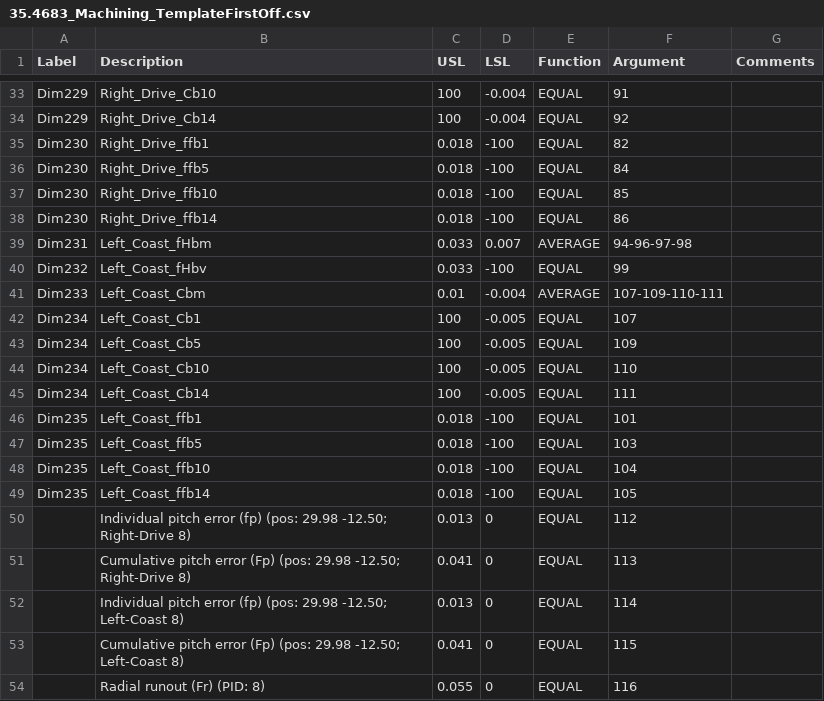
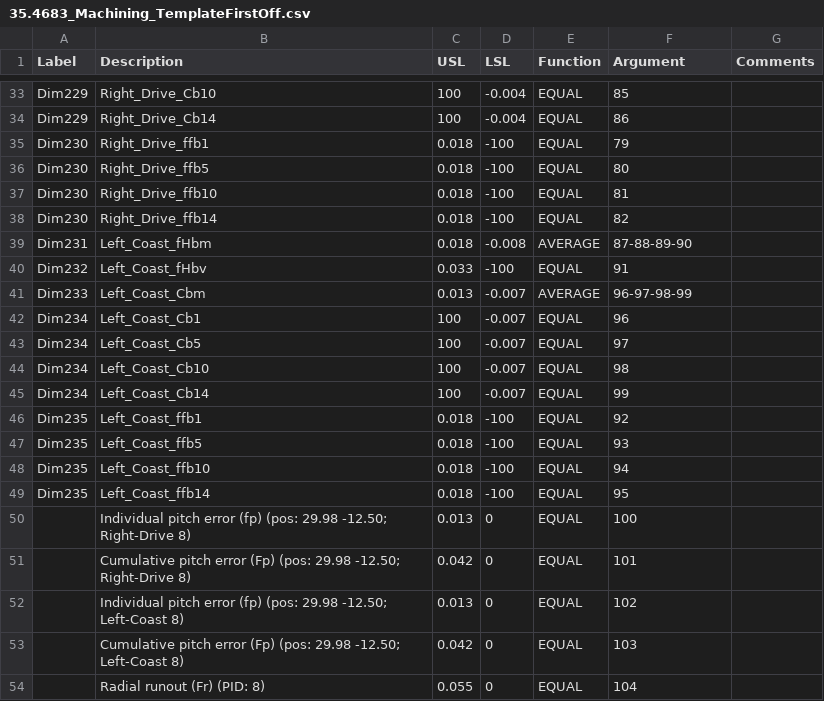
Before and after one commit to ShivThakar18/Stackpole-International, a CSV file: CMM Programs/Duramax/Templates/35.4683_Machining_TemplateFirstOff.csv, drawn as a sheet; only a part is shown, gaps mark what is left out; the diff covers the shown part only; the diff names each change by its address in the sheet, - before the commit and + after, or states it on an @@ line.

```diff
--- a/CMM Programs/Duramax/Templates/35.4683_Machining_TemplateFirstOff.csv
+++ b/CMM Programs/Duramax/Templates/35.4683_Machining_TemplateFirstOff.csv
-F33 (Argument): 91
+F33 (Argument): 85
-F34 (Argument): 92
+F34 (Argument): 86
-F35 (Argument): 82
+F35 (Argument): 79
-F36 (Argument): 84
+F36 (Argument): 80
-F37 (Argument): 85
+F37 (Argument): 81
-F38 (Argument): 86
+F38 (Argument): 82
-C39 (USL): 0.033
+C39 (USL): 0.018
-D39 (LSL): 0.007
+D39 (LSL): -0.008
-F39 (Argument): 94-96-97-98
+F39 (Argument): 87-88-89-90
-F40 (Argument): 99
+F40 (Argument): 91
-C41 (USL): 0.01
+C41 (USL): 0.013
-D41 (LSL): -0.004
+D41 (LSL): -0.007
-F41 (Argument): 107-109-110-111
+F41 (Argument): 96-97-98-99
-D42:D45 (LSL): -0.005
+D42:D45 (LSL): -0.007
-F42 (Argument): 107
+F42 (Argument): 96
-F43 (Argument): 109
+F43 (Argument): 97
-F44 (Argument): 110
+F44 (Argument): 98
-F45 (Argument): 111
+F45 (Argument): 99
-F46 (Argument): 101
+F46 (Argument): 92
-F47 (Argument): 103
+F47 (Argument): 93
-F48 (Argument): 104
+F48 (Argument): 94
-F49 (Argument): 105
+F49 (Argument): 95
-F50 (Argument): 112
+F50 (Argument): 100
-C51 (USL): 0.041
+C51 (USL): 0.042
-F51 (Argument): 113
+F51 (Argument): 101
-F52 (Argument): 114
+F52 (Argument): 102
-C53 (USL): 0.041
+C53 (USL): 0.042
-F53 (Argument): 115
+F53 (Argument): 103
-F54 (Argument): 116
+F54 (Argument): 104
```
Also changed, not shown: 1 removed row and 57 edited cells elsewhere in this file, 26 other files.
